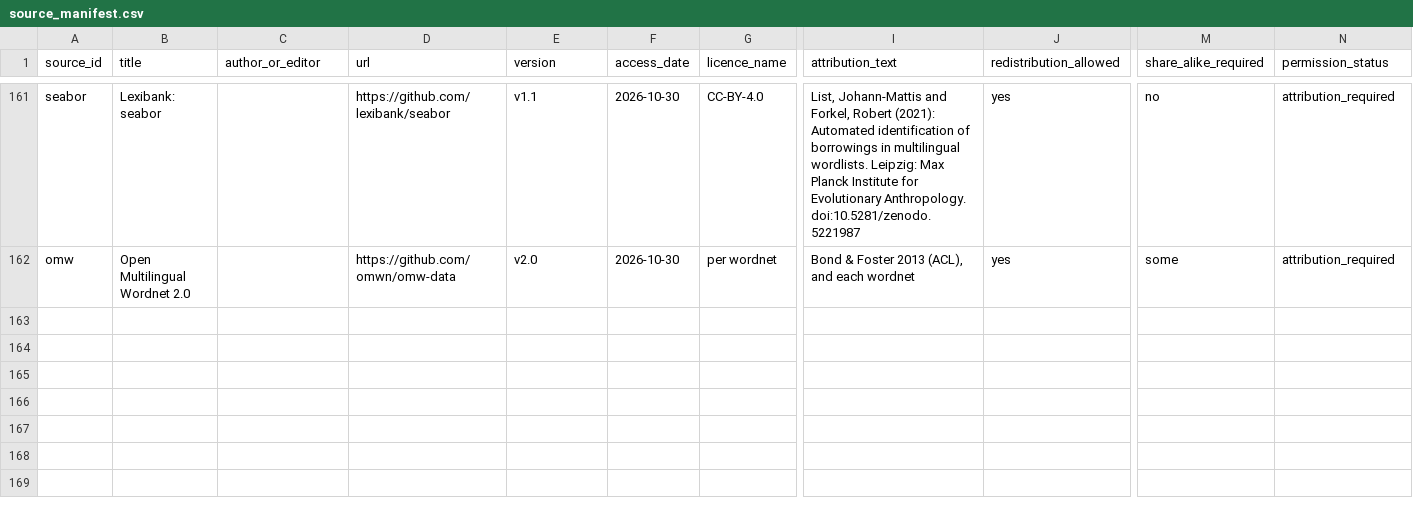
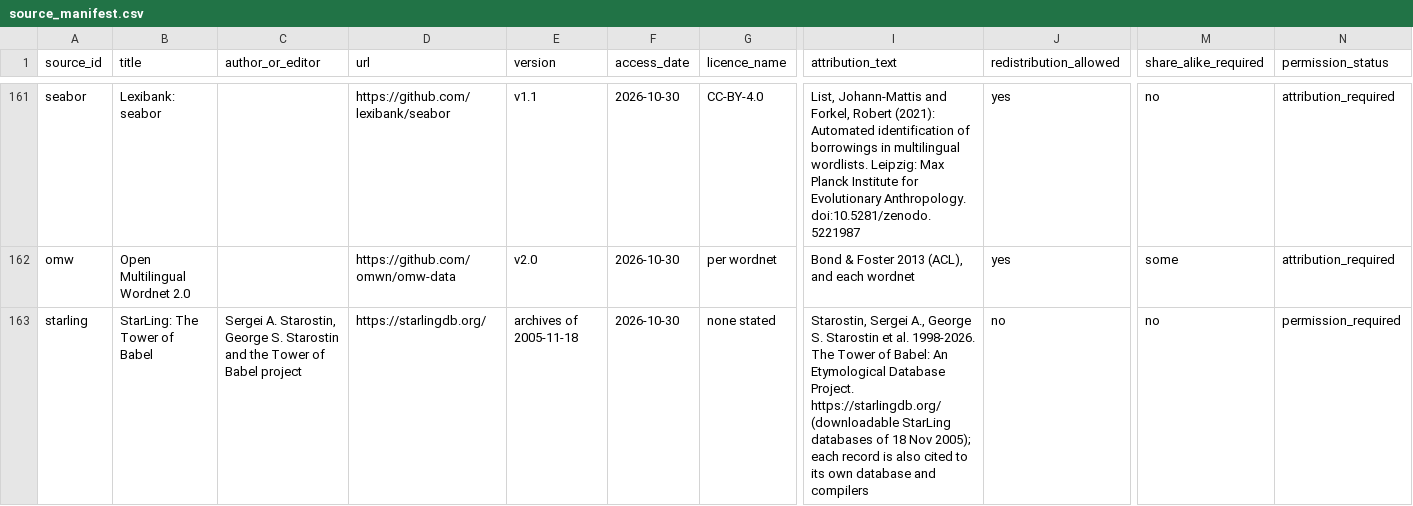
Before and after one commit to Vaidurya-s/Linguistic-DNA, a CSV file: data/manifests/source_manifest.csv, drawn as a sheet; only a part is shown, gaps mark what is left out; rows hold the shown columns only; the diff names each change by its address in the sheet, - before the commit and + after, or states it on an @@ line.

```diff
--- a/data/manifests/source_manifest.csv
+++ b/data/manifests/source_manifest.csv
+row 163: starling | StarLing: The Tower of Babel | Sergei A. Starostin, George S. Starostin and the Tower of Babel project | https://starlingdb.org/ | archives of 2005-11-18 | 2026-10-30 | none stated | Starostin, Sergei A., George S. Starostin et al. 1998-2026. The Tower of Babel: An Etymological Database Project. https://starlingdb.org/ (downloadable StarLing databases of 18 Nov 2005); each record is also cited to its own database and compilers | no | no | permission_required
```
Also changed, not shown: data/manifests/dataset_audit.csv, 18 other files.
